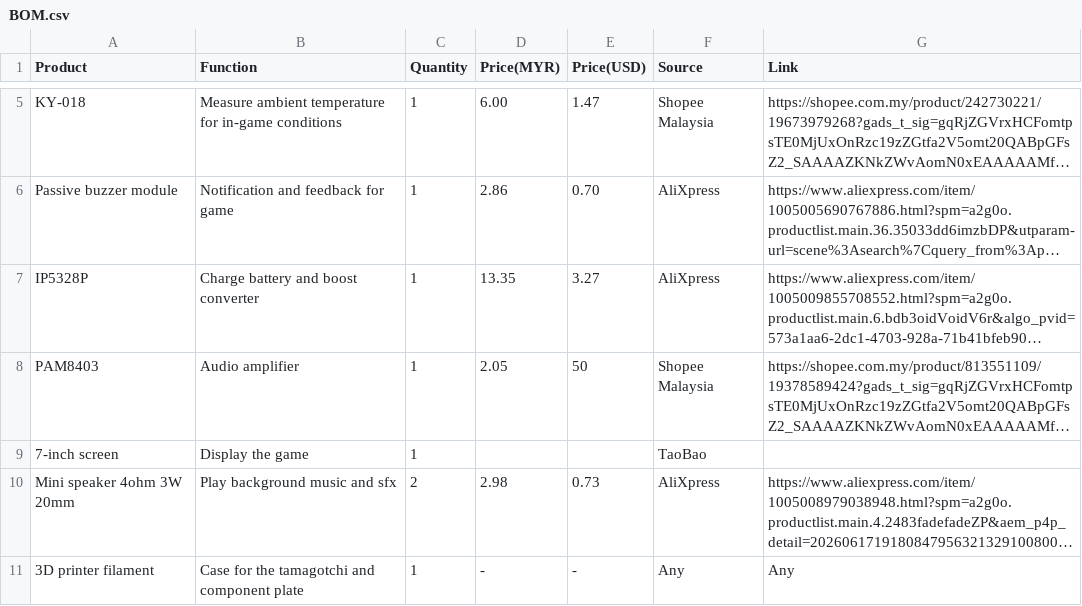
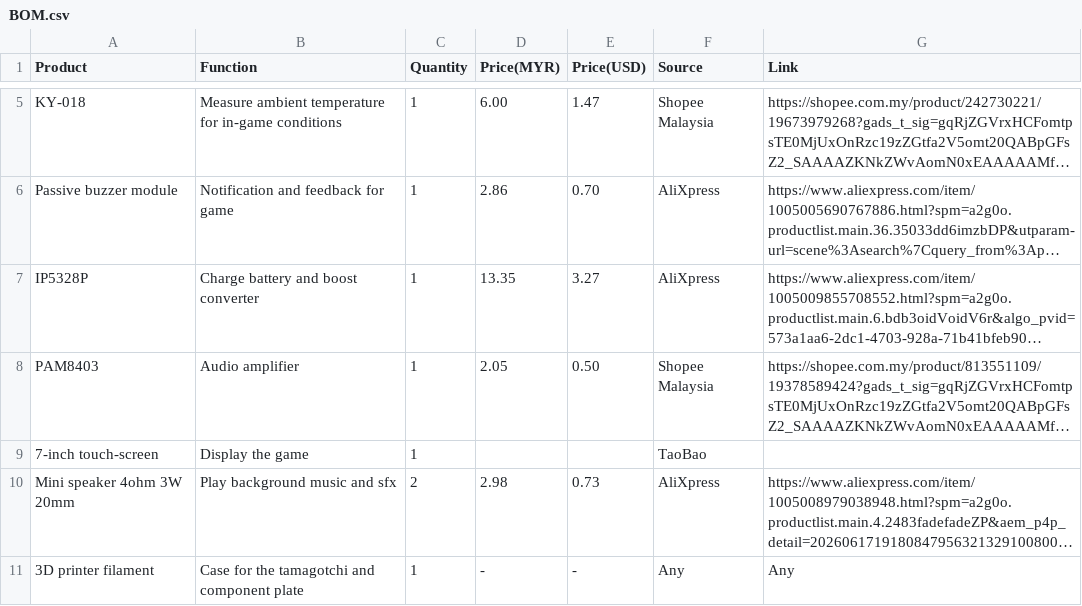
Before and after one commit to thephantom8768/Hakogotchi, a CSV file: docs/BOM.csv, drawn as a sheet; only a part is shown, gaps mark what is left out; long unchanged cells end in …; the diff names each change by its address in the sheet, - before the commit and + after, or states it on an @@ line.

Commit message:
Update BOM.csv

```diff
--- a/docs/BOM.csv
+++ b/docs/BOM.csv
-E8 (Price(USD)): 50
+E8 (Price(USD)): 0.50
-A9 (Product): 7-inch screen
+A9 (Product): 7-inch touch-screen
```
